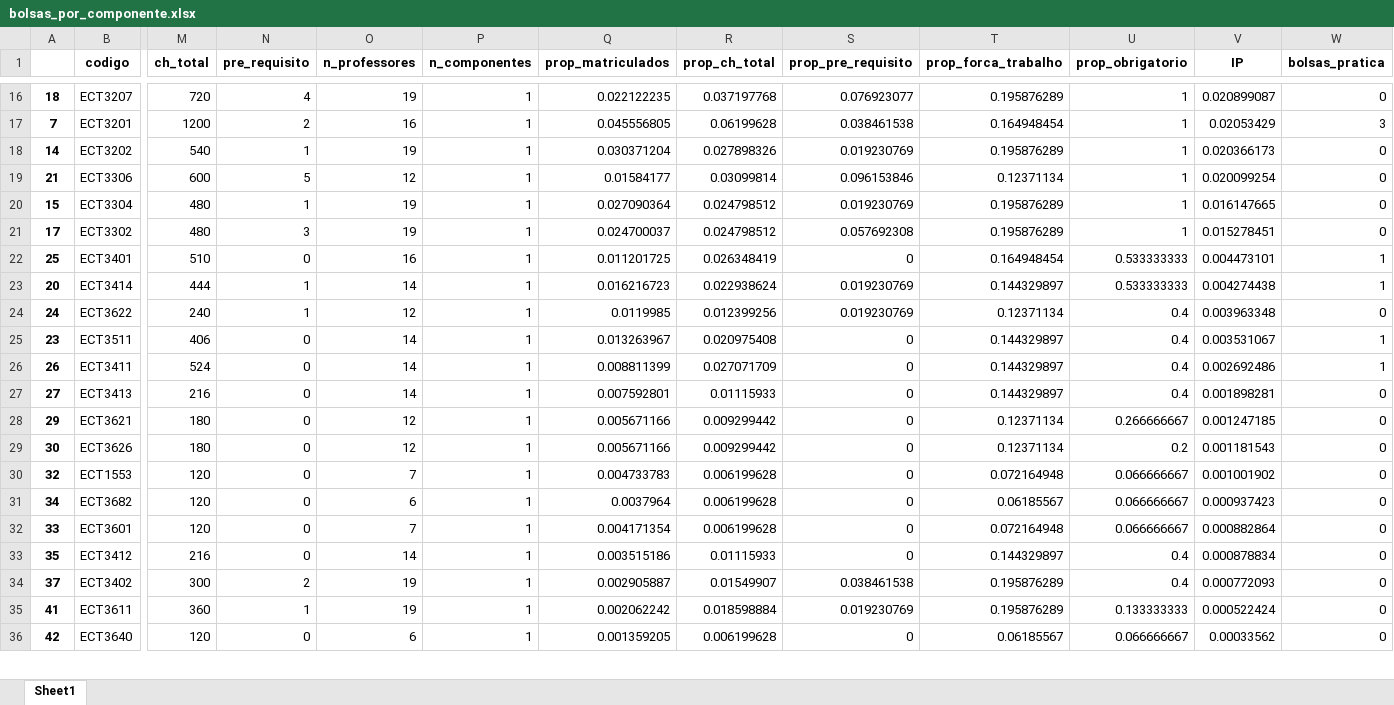
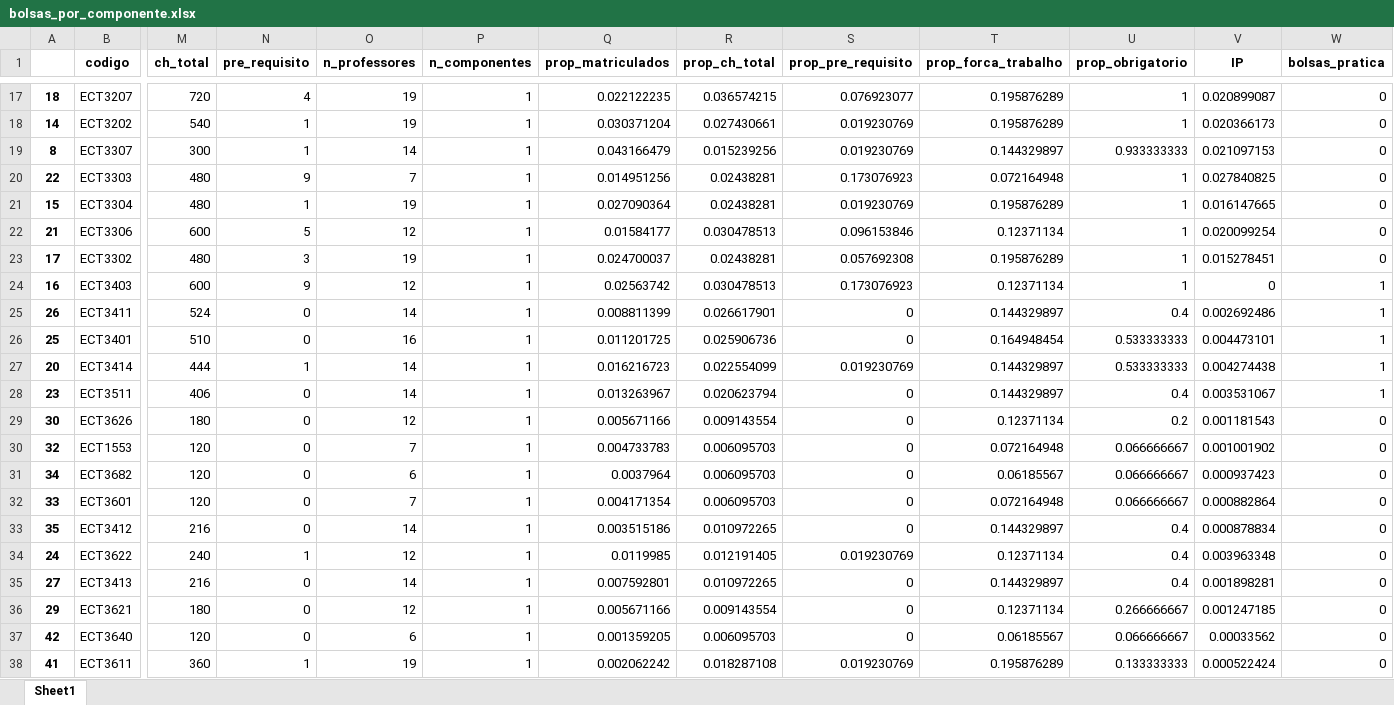
Before and after one commit to santiect/ect_monitoria_2025, an Excel workbook: results/study2/bolsas_por_componente.xlsx, sheet Sheet1, drawn as a sheet; only a part is shown, gaps mark what is left out; values as stored, in another font and other column widths than the file's, no borders; removed rows and columns are numbered as before the commit, all else as after; rows hold the shown columns only; the diff covers the shown part only; the diff names each change by its address in the sheet, - before the commit and + after, or states it on an @@ line.

```diff
--- a/results/study2/bolsas_por_componente.xlsx (sheet Sheet1)
+++ b/results/study2/bolsas_por_componente.xlsx (sheet Sheet1)
-R17 (prop_ch_total): 0.037197768
+R17 (prop_ch_total): 0.036574215
-row 17: 7 | ECT3201 | 1200 | 2 | 16 | 1 | 0.045556805 | 0.06199628 | 0.038461538 | 0.164948454 | 1 | 0.02053429 | 3
-R18 (prop_ch_total): 0.027898326
+R18 (prop_ch_total): 0.027430661
-row 19: 21 | ECT3306 | 600 | 5 | 12 | 1 | 0.01584177 | 0.03099814 | 0.096153846 | 0.12371134 | 1 | 0.020099254 | 0
+row 19: 8 | ECT3307 | 300 | 1 | 14 | 1 | 0.043166479 | 0.015239256 | 0.019230769 | 0.144329897 | 0.933333333 | 0.021097153 | 0
+row 20: 22 | ECT3303 | 480 | 9 | 7 | 1 | 0.014951256 | 0.02438281 | 0.173076923 | 0.072164948 | 1 | 0.027840825 | 0
-R21 (prop_ch_total): 0.024798512
+R21 (prop_ch_total): 0.02438281
+row 22: 21 | ECT3306 | 600 | 5 | 12 | 1 | 0.01584177 | 0.030478513 | 0.096153846 | 0.12371134 | 1 | 0.020099254 | 0
-R23 (prop_ch_total): 0.024798512
+R23 (prop_ch_total): 0.02438281
+row 24: 16 | ECT3403 | 600 | 9 | 12 | 1 | 0.02563742 | 0.030478513 | 0.173076923 | 0.12371134 | 1 | 0 | 1
+row 25: 26 | ECT3411 | 524 | 0 | 14 | 1 | 0.008811399 | 0.026617901 | 0 | 0.144329897 | 0.4 | 0.002692486 | 1
-R26 (prop_ch_total): 0.026348419
+R26 (prop_ch_total): 0.025906736
-R27 (prop_ch_total): 0.022938624
+R27 (prop_ch_total): 0.022554099
-row 24: 24 | ECT3622 | 240 | 1 | 12 | 1 | 0.0119985 | 0.012399256 | 0.019230769 | 0.12371134 | 0.4 | 0.003963348 | 0
-R28 (prop_ch_total): 0.020975408
+R28 (prop_ch_total): 0.020623794
-row 26: 26 | ECT3411 | 524 | 0 | 14 | 1 | 0.008811399 | 0.027071709 | 0 | 0.144329897 | 0.4 | 0.002692486 | 1
-row 27: 27 | ECT3413 | 216 | 0 | 14 | 1 | 0.007592801 | 0.01115933 | 0 | 0.144329897 | 0.4 | 0.001898281 | 0
-row 28: 29 | ECT3621 | 180 | 0 | 12 | 1 | 0.005671166 | 0.009299442 | 0 | 0.12371134 | 0.266666667 | 0.001247185 | 0
-R29 (prop_ch_total): 0.009299442
+R29 (prop_ch_total): 0.009143554
-R30:R32 (prop_ch_total): 0.006199628
+R30:R32 (prop_ch_total): 0.006095703
-R33 (prop_ch_total): 0.01115933
+R33 (prop_ch_total): 0.010972265
-row 34: 37 | ECT3402 | 300 | 2 | 19 | 1 | 0.002905887 | 0.01549907 | 0.038461538 | 0.195876289 | 0.4 | 0.000772093 | 0
-row 35: 41 | ECT3611 | 360 | 1 | 19 | 1 | 0.002062242 | 0.018598884 | 0.019230769 | 0.195876289 | 0.133333333 | 0.000522424 | 0
+row 34: 24 | ECT3622 | 240 | 1 | 12 | 1 | 0.0119985 | 0.012191405 | 0.019230769 | 0.12371134 | 0.4 | 0.003963348 | 0
+row 35: 27 | ECT3413 | 216 | 0 | 14 | 1 | 0.007592801 | 0.010972265 | 0 | 0.144329897 | 0.4 | 0.001898281 | 0
+row 36: 29 | ECT3621 | 180 | 0 | 12 | 1 | 0.005671166 | 0.009143554 | 0 | 0.12371134 | 0.266666667 | 0.001247185 | 0
-R37 (prop_ch_total): 0.006199628
+R37 (prop_ch_total): 0.006095703
+row 38: 41 | ECT3611 | 360 | 1 | 19 | 1 | 0.002062242 | 0.018287108 | 0.019230769 | 0.195876289 | 0.133333333 | 0.000522424 | 0
```
Also changed, not shown: 9 added rows, 10 removed rows and 60 edited cells elsewhere in this sheet, data/cleaned/study2/demanda.xlsx, results/study2/bolsas_por_camara.xlsx, 4 other files.
